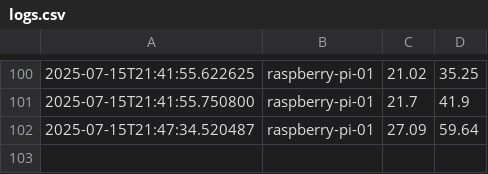
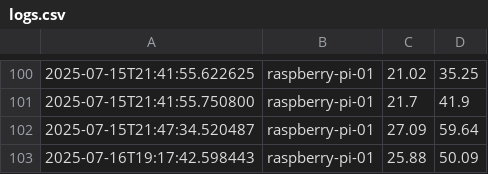
Before and after one commit to Scott-Robertson-Hull/Honours-Stage-Project, a CSV file: server/logs.csv, drawn as a sheet; only a part is shown, gaps mark what is left out; the diff names each change by its address in the sheet, - before the commit and + after, or states it on an @@ line.

```diff
--- a/server/logs.csv
+++ b/server/logs.csv
+row 103: 2025-07-16T19:17:42.598443 | raspberry-pi-01 | 25.88 | 50.09
```
Also changed, not shown: 4 other files.
